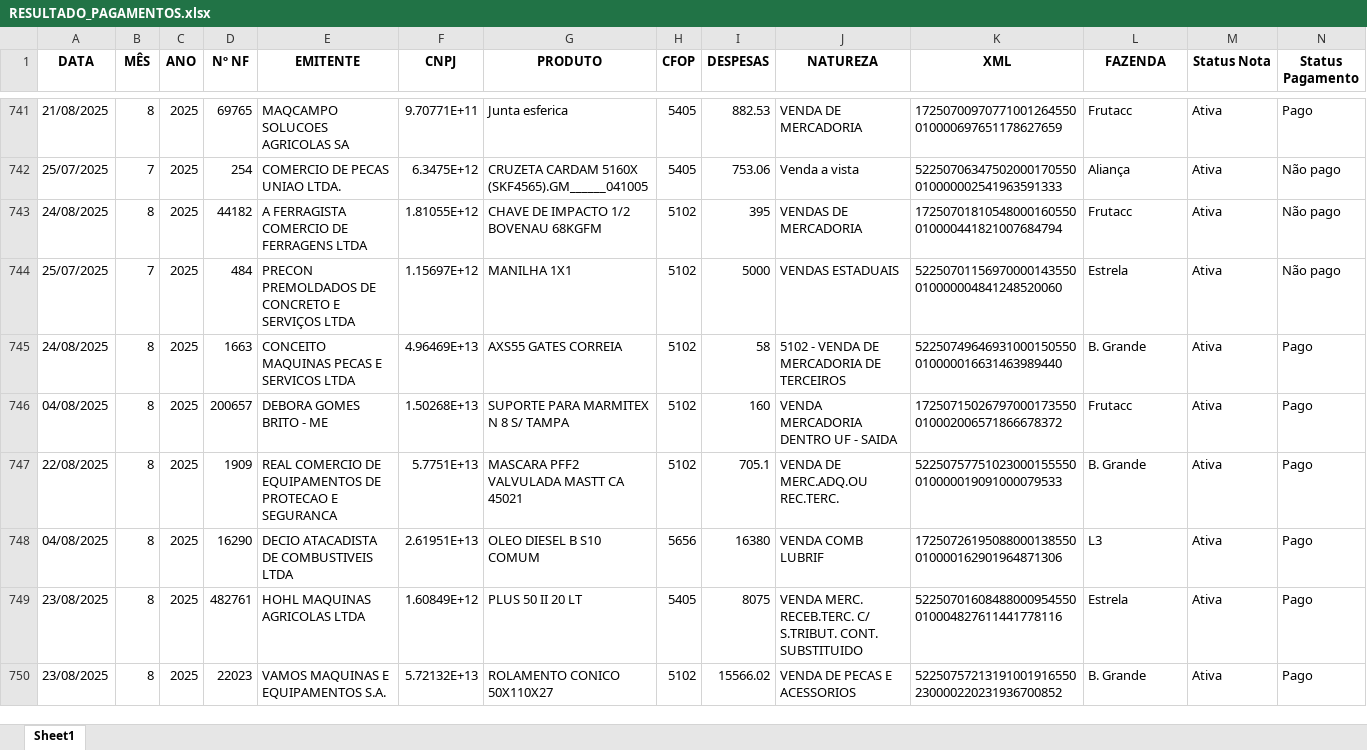
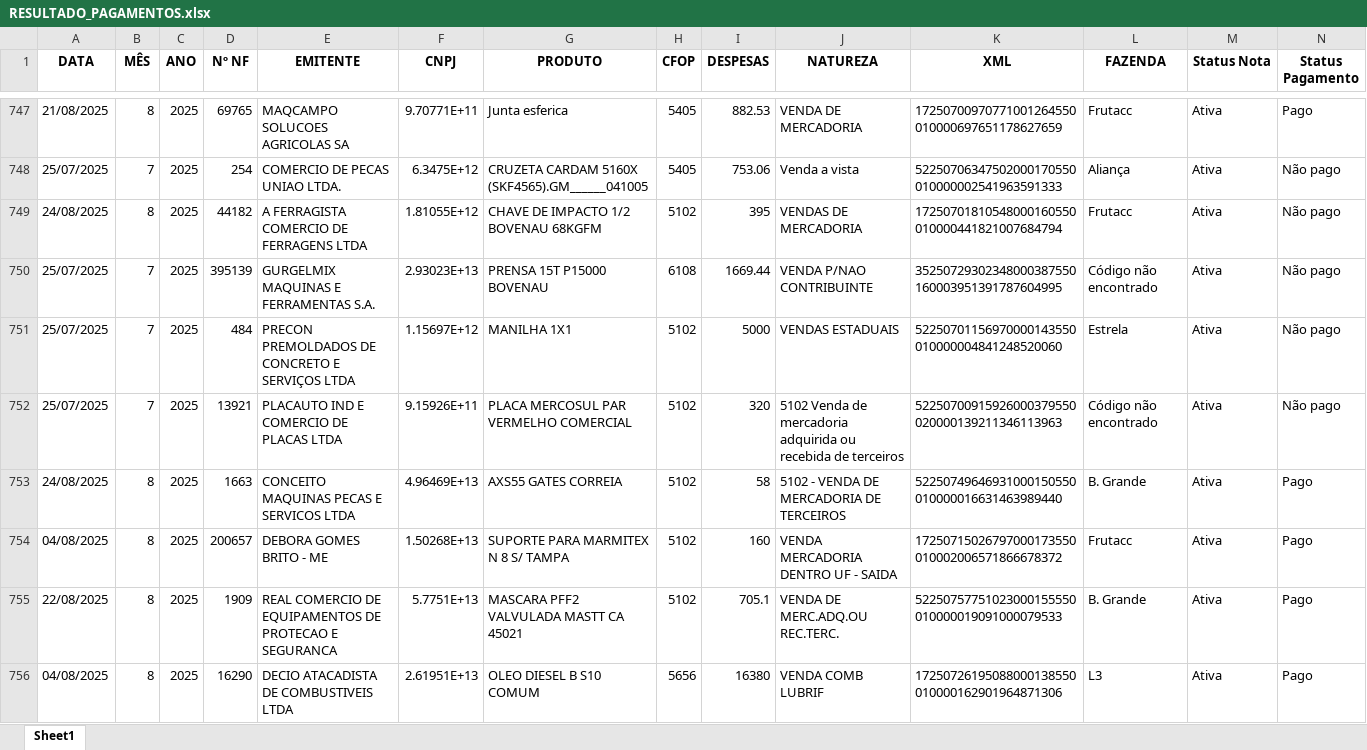
Before and after one commit to VectorG0ld/SISTEMA-LCDPR, an Excel workbook: Importação DANFE/RESULTADO_PAGAMENTOS.xlsx, sheet Sheet1, drawn as a sheet; only a part is shown, gaps mark what is left out; the shorter side is filled out with more unchanged rows; values as stored, in another font and other column widths than the file's, no borders; table styles not drawn; rows hold the shown columns only; the diff covers the shown part only; the diff names each change by its address in the sheet, - before the commit and + after, or states it on an @@ line.

```diff
--- a/Importação DANFE/RESULTADO_PAGAMENTOS.xlsx (sheet Sheet1)
+++ b/Importação DANFE/RESULTADO_PAGAMENTOS.xlsx (sheet Sheet1)
+row 750: 25/07/2025 | 7 | 2025 | 395139 | GURGELMIX MAQUINAS E FERRAMENTAS S.A. | 2.93023E+13 | PRENSA 15T P15000 BOVENAU | 6108 | 1669.44 | VENDA P/NAO CONTRIBUINTE | 35250729302348000387550160003951391787604995 | Código não encontrado | Ativa | Não pago
+row 752: 25/07/2025 | 7 | 2025 | 13921 | PLACAUTO IND E COMERCIO DE PLACAS LTDA | 9.15926E+11 | PLACA MERCOSUL PAR VERMELHO COMERCIAL | 5102 | 320 | 5102 Venda de mercadoria adquirida ou recebida de terceiros | 52250700915926000379550020000139211346113963 | Código não encontrado | Ativa | Não pago
```
Also changed, not shown: 11 added rows elsewhere in this sheet, 3 other files.
